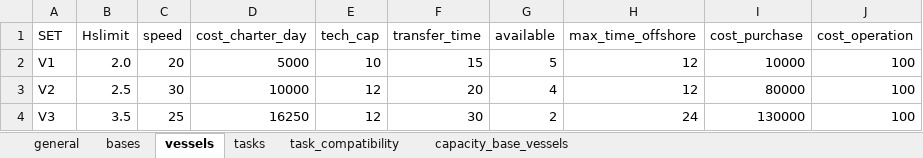
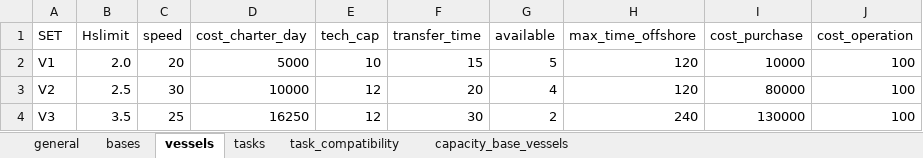
Before and after one commit to mrdegooijer/OWF_Vessel-Fleet-Optimization, an Excel workbook: data/Inputs.xlsx, sheet vessels, drawn as a sheet; values as stored, in another font and other column widths than the file's, no borders; the diff names each change by its address in the sheet, - before the commit and + after, or states it on an @@ line.

```diff
--- a/data/Inputs.xlsx (sheet vessels)
+++ b/data/Inputs.xlsx (sheet vessels)
-H2:H3 (max_time_offshore): 12
+H2:H3 (max_time_offshore): 120
-H4 (max_time_offshore): 24
+H4 (max_time_offshore): 240
```
Also changed, not shown: 3 other files.
